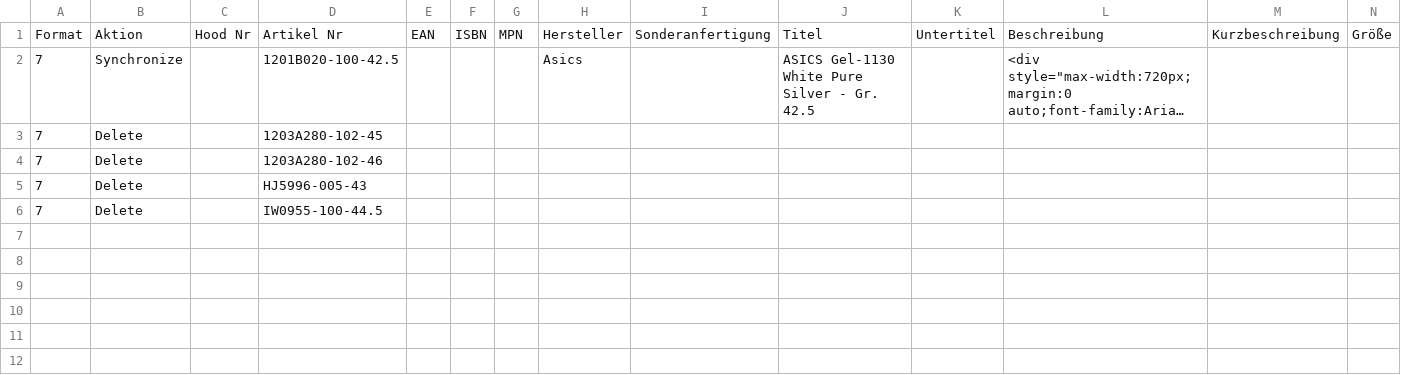
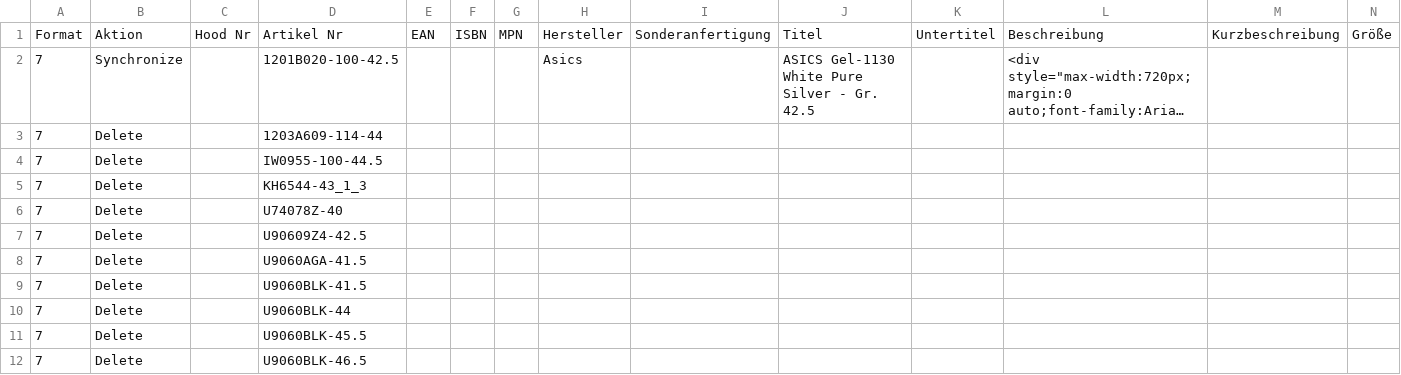
Before and after one commit to variowerkshop/hood-feed, a CSV file: hood_import_jordan_live.csv, drawn as a sheet; only a part is shown; long unchanged cells end in …; removed rows and columns are numbered as before the commit, all else as after; rows hold the shown columns only; the diff names each change by its address in the sheet, - before the commit and + after, or states it on an @@ line.

Commit message:
Hood-Datei aktualisiert

```diff
--- a/hood_import_jordan_live.csv
+++ b/hood_import_jordan_live.csv
-row 3: 7 | Delete |  | 1203A280-102-45
-D3: 1203A280-102-46
+D3: 1203A609-114-44
-row 5: 7 | Delete |  | HJ5996-005-43
+row 5: 7 | Delete |  | KH6544-43_1_3
+row 6: 7 | Delete |  | U74078Z-40
+row 7: 7 | Delete |  | U90609Z4-42.5
+row 8: 7 | Delete |  | U9060AGA-41.5
+row 9: 7 | Delete |  | U9060BLK-41.5
+row 10: 7 | Delete |  | U9060BLK-44
+row 11: 7 | Delete |  | U9060BLK-45.5
+row 12: 7 | Delete |  | U9060BLK-46.5
```
Also changed, not shown: 5 other files.
